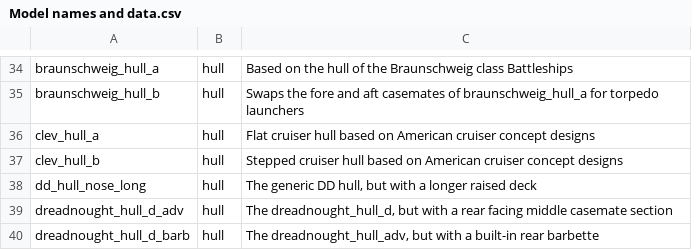
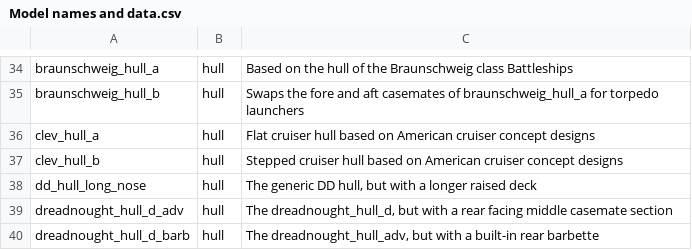
Before and after one commit to prontotorpedo/UAD-Model-Imports, a CSV file: models/Model names and data.csv, drawn as a sheet; only a part is shown, gaps mark what is left out.

Commit message:
Add files via upload

```diff
--- a/models/Model names and data.csv
+++ b/models/Model names and data.csv
@@ -37,3 +37,3 @@ clev_hull_a,hull,Flat cruiser hull based on American cruiser concept designs
 clev_hull_b,hull,Stepped cruiser hull based on American cruiser concept designs
-dd_hull_nose_long,hull,"The generic DD hull, but with a longer raised deck"
+dd_hull_long_nose,hull,"The generic DD hull, but with a longer raised deck"
 dreadnought_hull_d_adv,hull,"The dreadnought_hull_d, but with a rear facing middle casemate section"
```
